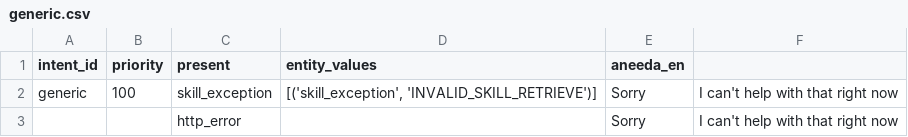
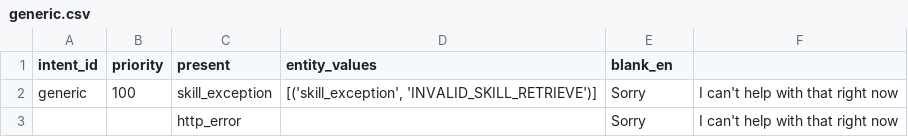
Before and after one commit to justonj/home, a CSV file: generic_response_csv/generic.csv, drawn as a sheet.

Commit message:
replacing 'aneeda' name with 'blank'

```diff
--- a/generic_response_csv/generic.csv
+++ b/generic_response_csv/generic.csv
@@ -1,2 +1,2 @@
-intent_id,priority,present,entity_values,aneeda_en
+intent_id,priority,present,entity_values,blank_en
 generic,100,skill_exception,"[('skill_exception', 'INVALID_SKILL_RETRIEVE')]",Sorry, I can't help with that right now
```
